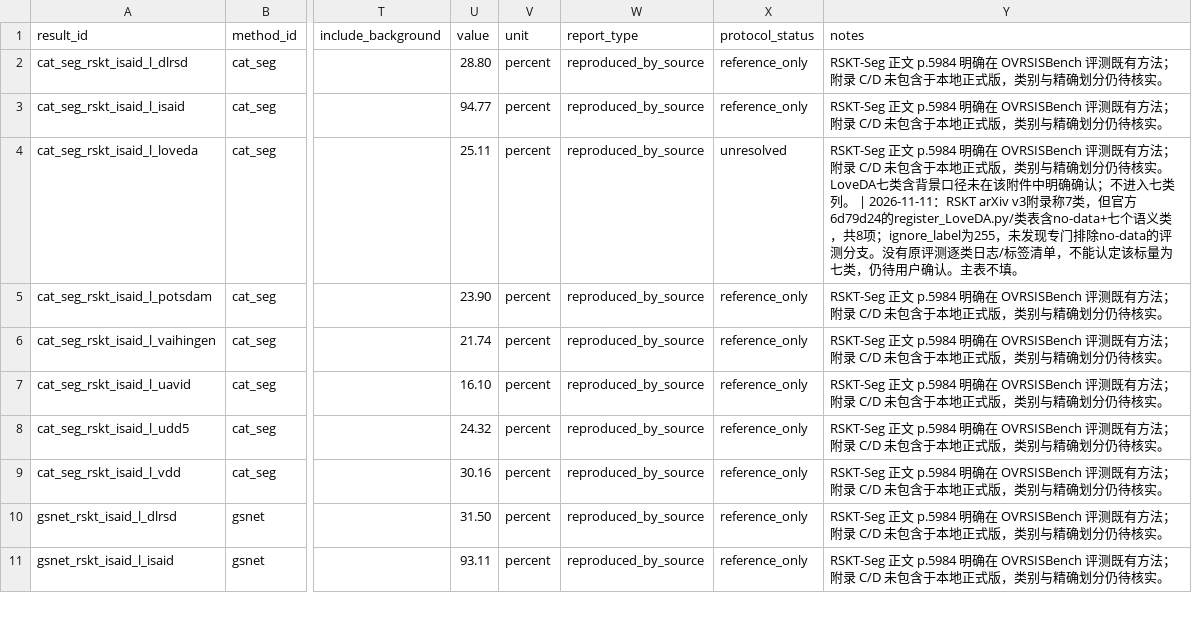
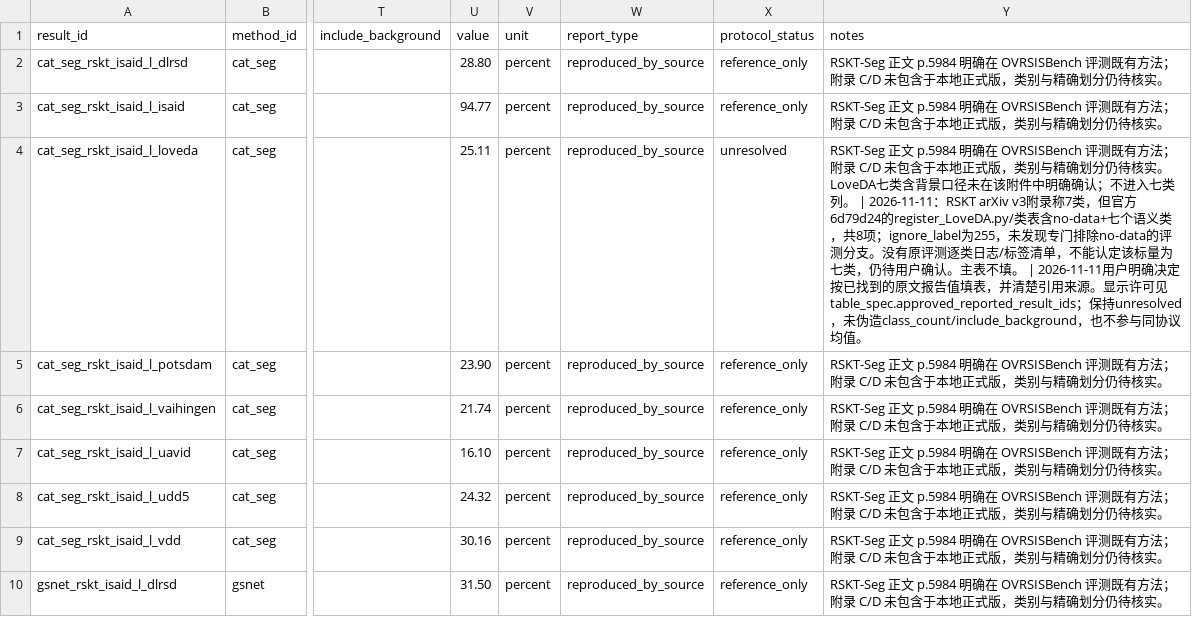
Before and after one commit to jk-jin/ovrs-sam3, a CSV file: paper/data/literature_results.csv, drawn as a sheet; only a part is shown, gaps mark what is left out; the shorter side is filled out with more unchanged rows; the diff covers the shown part only; the diff names each change by its address in the sheet, - before the commit and + after, or states it on an @@ line.

Commit message:
docs(paper): add approved LoveDA literature comparison values
Display CAT-Seg 25.11, GSNet 27.21, RSKT-Seg 29.62, and Pi-Seg 31.45 with explicit numerical-source citations and a source-protocol note. Retain SegEarth-OV3's original 47.4 result.

Keep protocol provenance distinct from editorial inclusion. Validation: six renderer tests, numeric preservation checks, and four-page XeLaTeX compilation.

```diff
--- a/paper/data/literature_results.csv
+++ b/paper/data/literature_results.csv
-Y4 (notes): …表不填。
+Y4 (notes): …表不填。 | 2026-11-11用户明确决定按已找到的原文报告值填表，并清楚引用来源。显示许可见table_spec.approved_reported_result_ids；保持unresolved，未伪造class_count/include_background，也不参与同协议均值。
```
Also changed, not shown: 3 edited cells elsewhere in this file, 13 other files.
